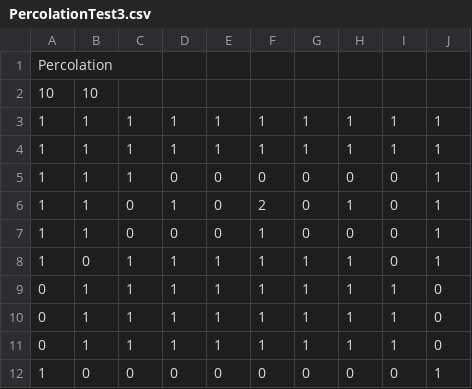
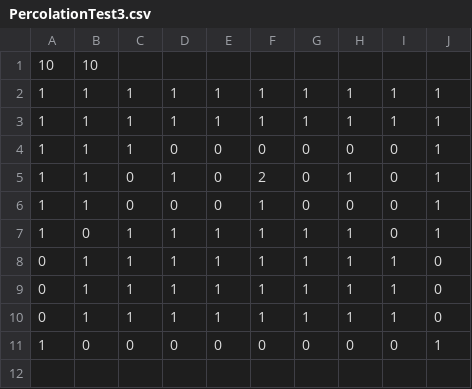
Before and after one commit to ryan-bloom/cs307-Simulation_Project, a CSV file: data/PercolationTest3.csv, drawn as a sheet.

Commit message:
created CsvFileWriter class, edited config files and Data, DataTest classes

```diff
--- a/data/PercolationTest3.csv
+++ b/data/PercolationTest3.csv
@@ -1,2 +1 @@
-Percolation
 10,10
```
Also changed, not shown: data/Fire_Config_1.csv, data/GameOfLife_Config_2.csv, 20 other files.
